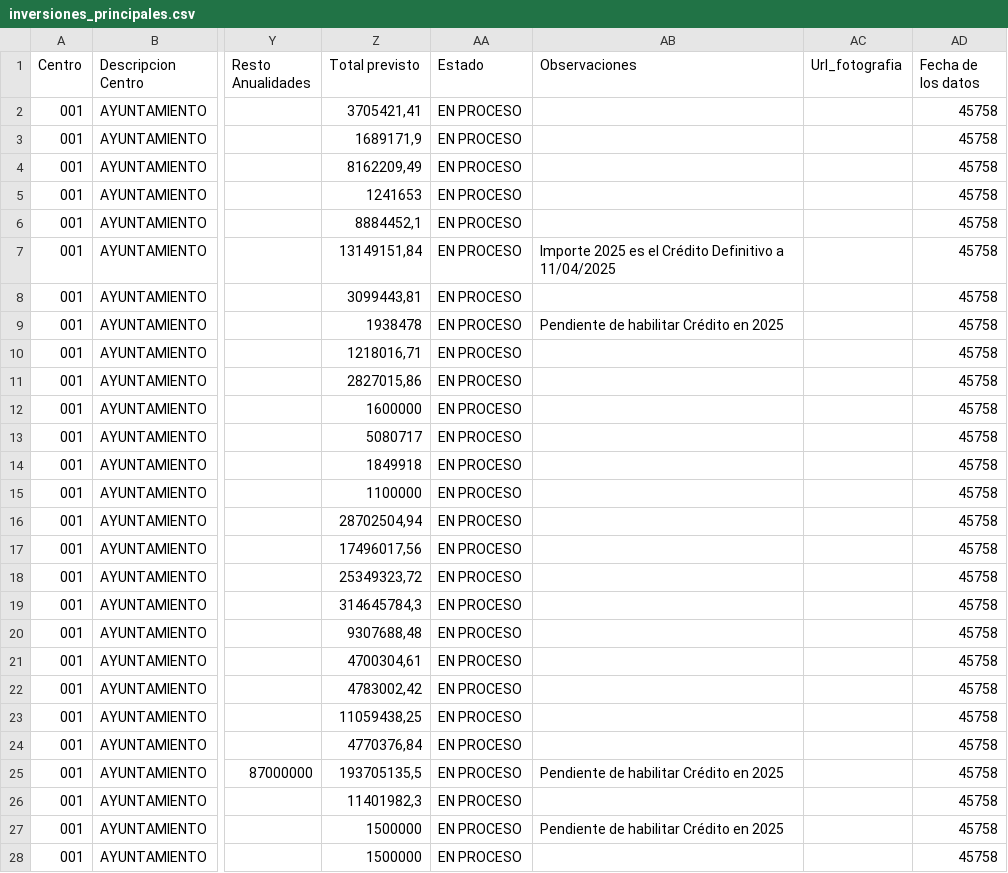
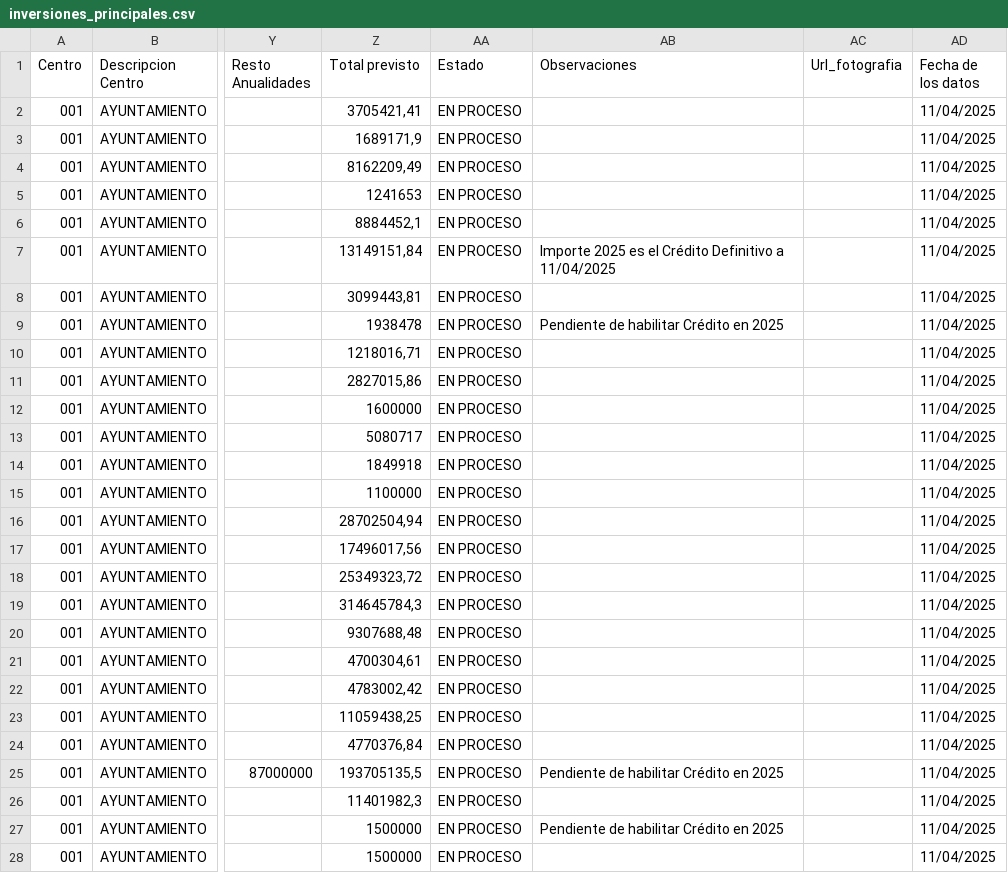
Before and after one commit to civio/presupuesto-madrid, a CSV file: data/es/municipio/2025/inversiones_principales.csv, drawn as a sheet; only a part is shown, gaps mark what is left out; the diff covers the shown part only; the diff names each change by its address in the sheet, - before the commit and + after, or states it on an @@ line.

Commit message:
Update 2025 main investments data
Change performed on the admin console.

```diff
--- a/data/es/municipio/2025/inversiones_principales.csv
+++ b/data/es/municipio/2025/inversiones_principales.csv
-AD2:AD28 (Fecha de los datos): 45758
+AD2:AD28 (Fecha de los datos): 11/04/2025
```
Also changed, not shown: 109 edited cells elsewhere in this file.
